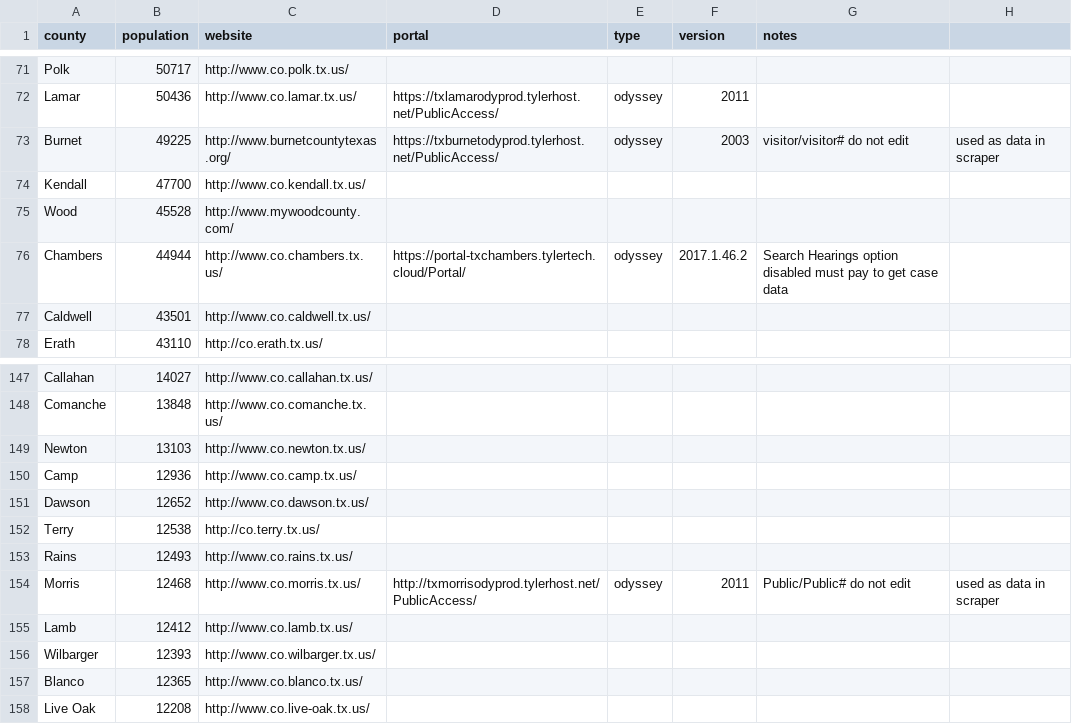
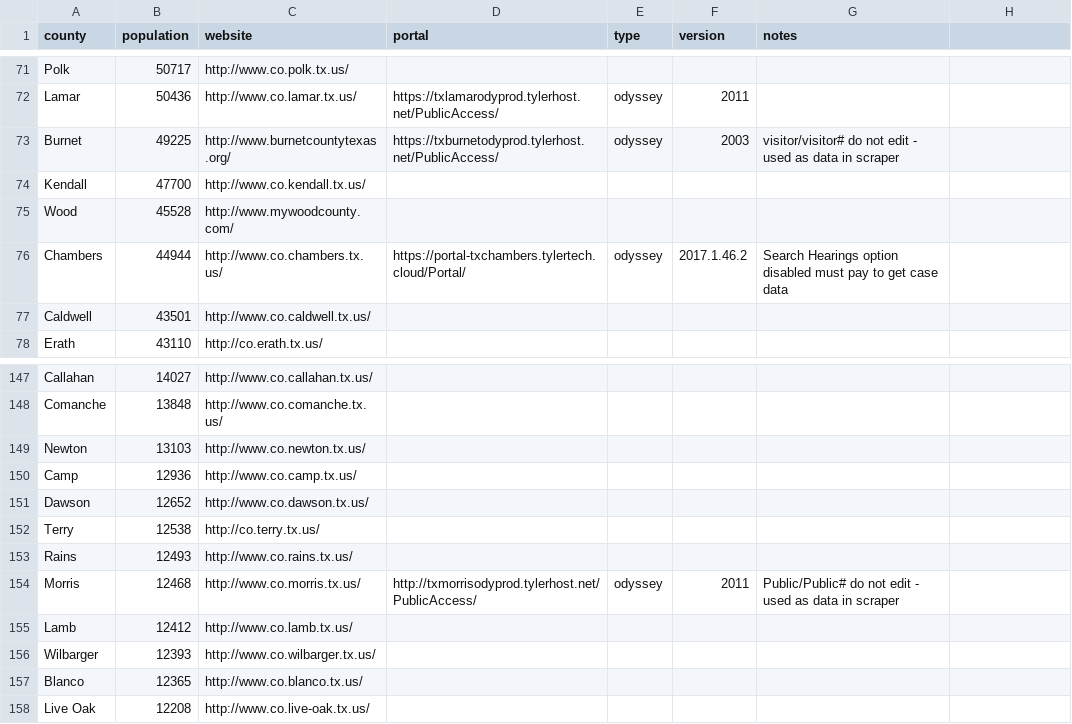
Before and after one commit to open-austin/indigent-defense-stats, a CSV file: resources/texas_county_data.csv, drawn as a sheet; only a part is shown, gaps mark what is left out.

Commit message:
remove accidental commas in csv

```diff
--- a/resources/texas_county_data.csv
+++ b/resources/texas_county_data.csv
@@ -72,3 +72,3 @@ Polk,50717,http://www.co.polk.tx.us/,,,,
 Lamar,50436,http://www.co.lamar.tx.us/,https://txlamarodyprod.tylerhost.net/PublicAccess/,odyssey,2011,
-Burnet,49225,http://www.burnetcountytexas.org/,https://txburnetodyprod.tylerhost.net/PublicAccess/,odyssey,2003,visitor/visitor# do not edit, used as data in scraper
+Burnet,49225,http://www.burnetcountytexas.org/,https://txburnetodyprod.tylerhost.net/PublicAccess/,odyssey,2003,visitor/visitor# do not edit - used as data in scraper
 Kendall,47700,http://www.co.kendall.tx.us/,,,,
@@ -153,3 +153,3 @@ Terry,12538,http://co.terry.tx.us/,,,,
 Rains,12493,http://www.co.rains.tx.us/,,,,
-Morris,12468,http://www.co.morris.tx.us/,http://txmorrisodyprod.tylerhost.net/PublicAccess/,odyssey,2011,Public/Public# do not edit, used as data in scraper
+Morris,12468,http://www.co.morris.tx.us/,http://txmorrisodyprod.tylerhost.net/PublicAccess/,odyssey,2011,Public/Public# do not edit - used as data in scraper
 Lamb,12412,http://www.co.lamb.tx.us/,,,,
```
